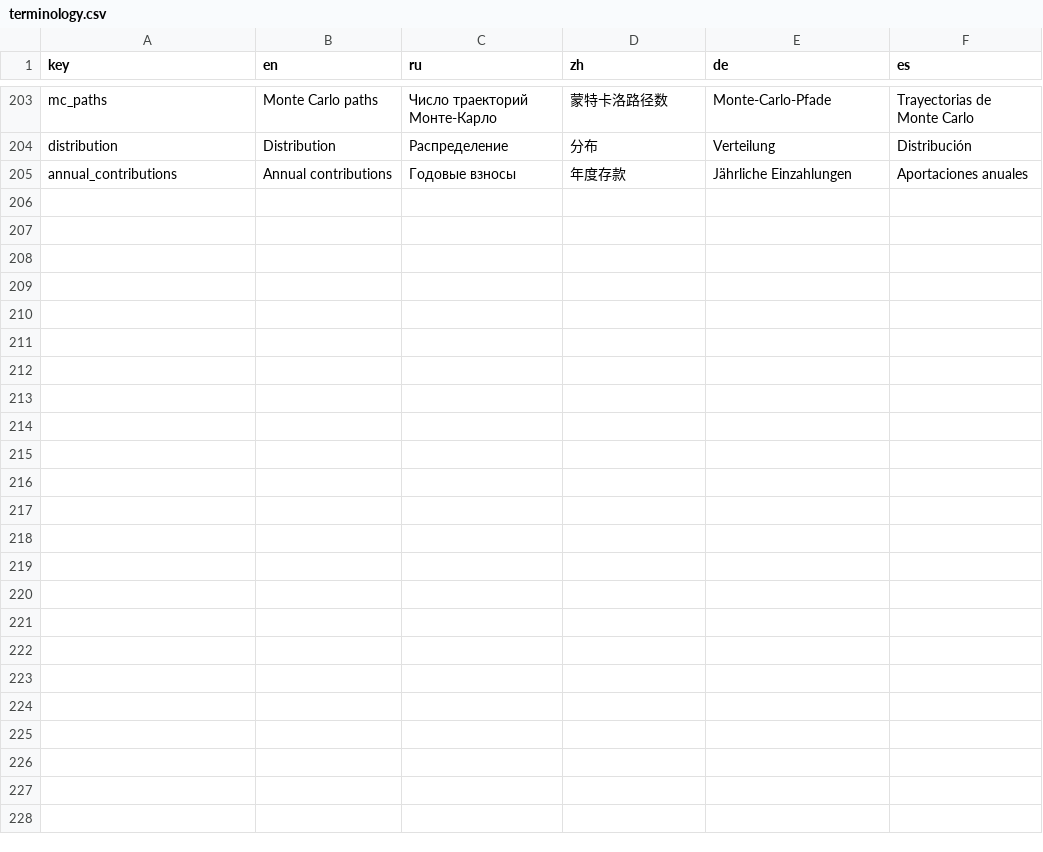
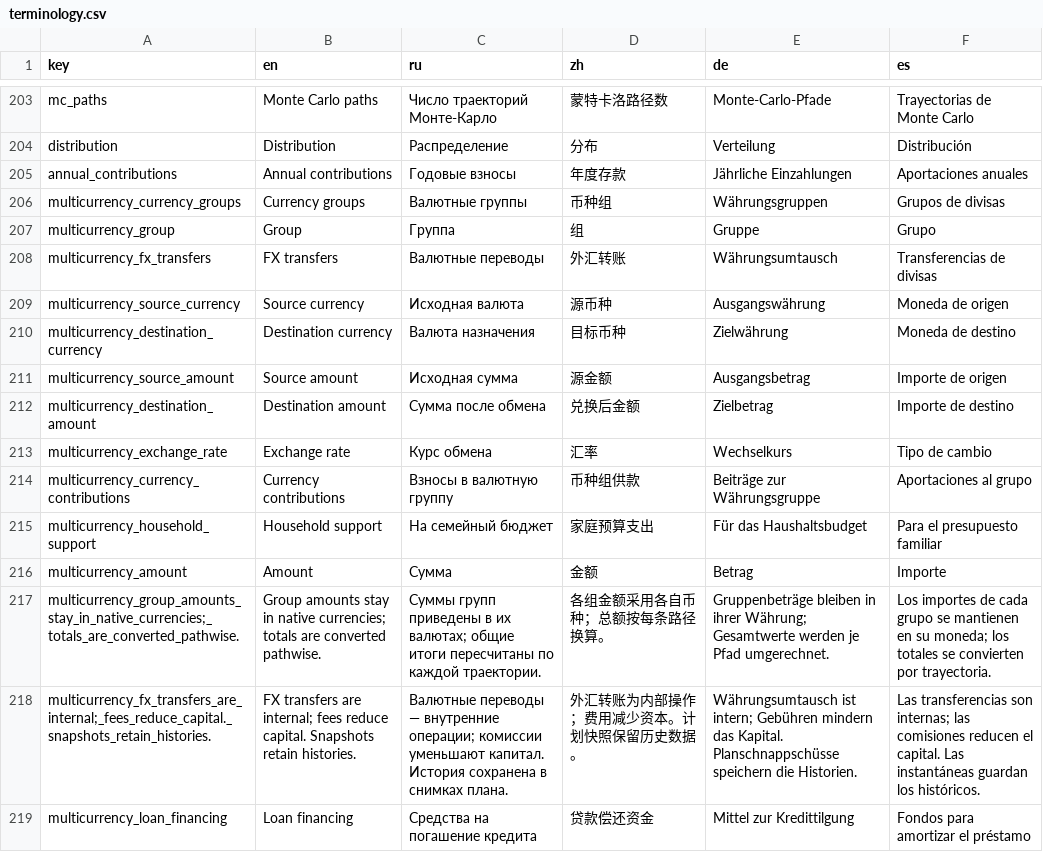
Before and after one commit to mbk-dev/okama-planner, a CSV file: src/okama_planner/terminology.csv, drawn as a sheet; only a part is shown, gaps mark what is left out.

Commit message:
feat: export and document native currency goal groups

```diff
--- a/src/okama_planner/terminology.csv
+++ b/src/okama_planner/terminology.csv
@@ -205 +205,15 @@ distribution,Distribution,Распределение,分布,Verteilung,Distribuc
 annual_contributions,Annual contributions,Годовые взносы,年度存款,Jährliche Einzahlungen,Aportaciones anuales
+multicurrency_currency_groups,Currency groups,Валютные группы,币种组,Währungsgruppen,Grupos de divisas
+multicurrency_group,Group,Группа,组,Gruppe,Grupo
+multicurrency_fx_transfers,FX transfers,Валютные переводы,外汇转账,Währungsumtausch,Transferencias de divisas
+multicurrency_source_currency,Source currency,Исходная валюта,源币种,Ausgangswährung,Moneda de origen
+multicurrency_destination_currency,Destination currency,Валюта назначения,目标币种,Zielwährung,Moneda de destino
+multicurrency_source_amount,Source amount,Исходная сумма,源金额,Ausgangsbetrag,Importe de origen
+multicurrency_destination_amount,Destination amount,Сумма после обмена,兑换后金额,Zielbetrag,Importe de destino
+multicurrency_exchange_rate,Exchange rate,Курс обмена,汇率,Wechselkurs,Tipo de cambio
+multicurrency_currency_contributions,Currency contributions,Взносы в валютную группу,币种组供款,Beiträge zur Währungsgruppe,Aportaciones al grupo
+multicurrency_household_support,Household support,На семейный бюджет,家庭预算支出,Für das Haushaltsbudget,Para el presupuesto familiar
+multicurrency_amount,Amount,Сумма,金额,Betrag,Importe
+multicurrency_group_amounts_stay_in_native_currencies;_totals_are_converted_pathwise.,Group amounts stay in native currencies; totals are converted pathwise.,Суммы групп приведены в их валютах; общие итоги пересчитаны по каждой траектории.,各组金额采用各自币种；总额按每条路径换算。,Gruppenbeträge bleiben in ihrer Währung; Gesamtwerte werden je Pfad umgerechnet.,Los importes de cada grupo se mantienen en su moneda; los totales se convierten por trayectoria.
+multicurrency_fx_transfers_are_internal;_fees_reduce_capital._snapshots_retain_histories.,FX transfers are internal; fees reduce capital. Snapshots retain histories.,Валютные переводы — внутренние операции; комиссии уменьшают капитал. История сохранена в снимках плана.,外汇转账为内部操作；费用减少资本。计划快照保留历史数据。,Währungsumtausch ist intern; Gebühren mindern das Kapital. Planschnappschüsse speichern die Historien.,Las transferencias son internas; las comisiones reducen el capital. Las instantáneas guardan los históricos.
+multicurrency_loan_financing,Loan financing,Средства на погашение кредита,贷款偿还资金,Mittel zur Kredittilgung,Fondos para amortizar el préstamo
```
Also changed, not shown: 17 other files.
